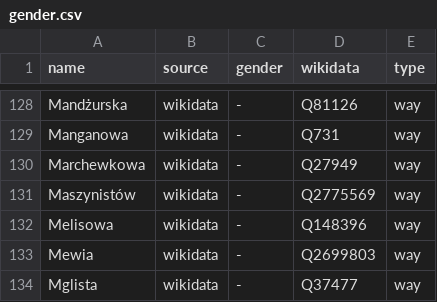
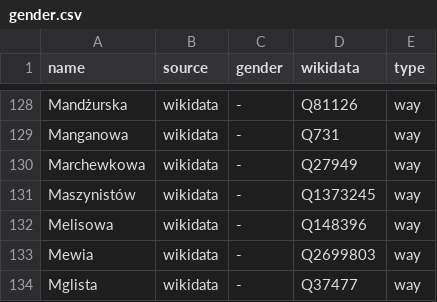
Before and after one commit to EqualStreetNames/equalstreetnames-wroclaw, a CSV file: data/gender.csv, drawn as a sheet; only a part is shown, gaps mark what is left out.

```diff
--- a/data/gender.csv
+++ b/data/gender.csv
@@ -130,3 +130,3 @@ Manganowa,wikidata,-,Q731,way
 Marchewkowa,wikidata,-,Q27949,way
-Maszynistów,wikidata,-,Q2775569,way
+Maszynistów,wikidata,-,Q1373245,way
 Melisowa,wikidata,-,Q148396,way
```
Also changed, not shown: data/other.csv, 3 other files.
